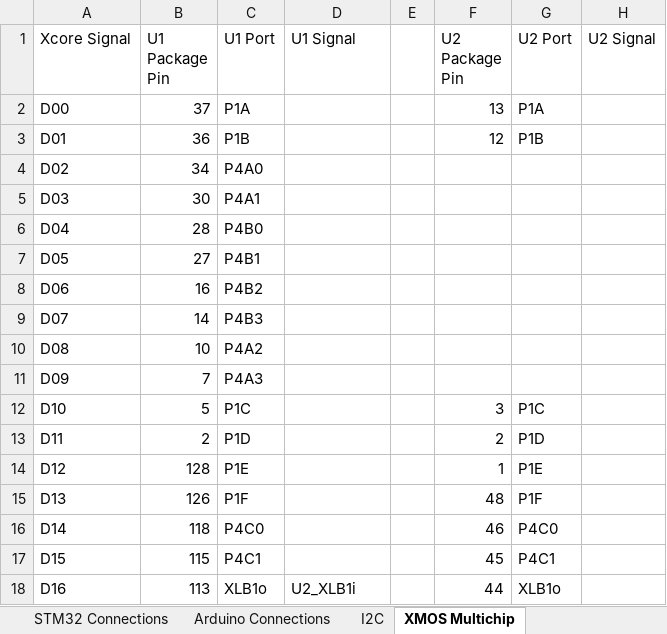
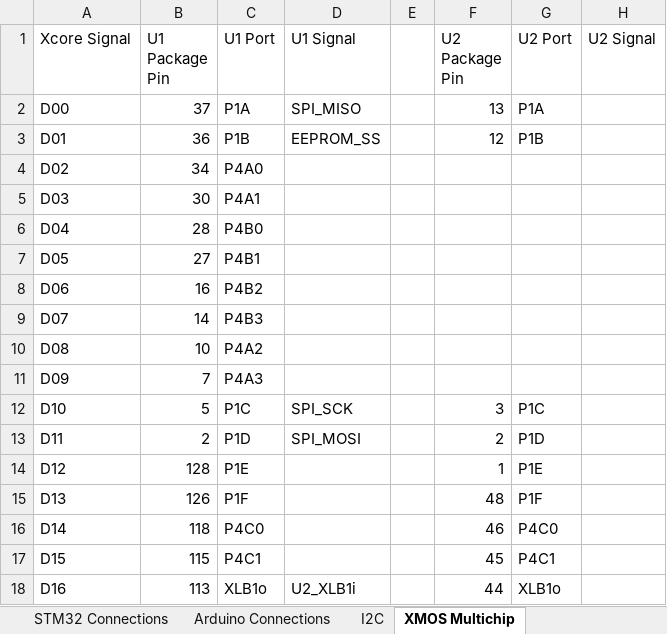
Before and after one commit to jbaker0428/Unified-Robotics-Development-Board, an Excel workbook: Documentation/signal connections.xlsx, sheet XMOS Multichip, drawn as a sheet; only a part is shown; values as stored, in another font and other column widths than the file's, no borders; the diff names each change by its address in the sheet, - before the commit and + after, or states it on an @@ line.

Commit message:
SPI signals connected to U1.
Signed-off-by: Joe Baker <jbaker0428@gmail.com>

```diff
--- a/Documentation/signal connections.xlsx (sheet XMOS Multichip)
+++ b/Documentation/signal connections.xlsx (sheet XMOS Multichip)
-D2 (U1 Signal): (empty)
+D2 (U1 Signal): SPI_MISO
-D3 (U1 Signal): (empty)
+D3 (U1 Signal): EEPROM_SS
-D12 (U1 Signal): (empty)
+D12 (U1 Signal): SPI_SCK
-D13 (U1 Signal): (empty)
+D13 (U1 Signal): SPI_MOSI
```
Also changed, not shown: 2 other files.
